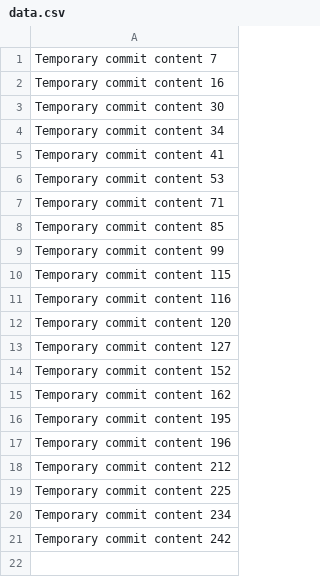
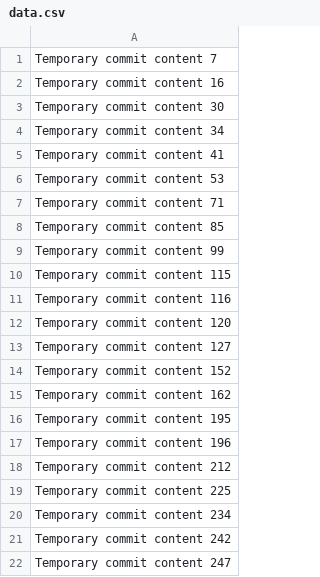
Before and after one commit to njerryleolee/EduTrack, a CSV file: data.csv, drawn as a sheet.

```diff
--- a/data.csv
+++ b/data.csv
@@ -21 +21,2 @@ Temporary commit content 234
 Temporary commit content 242
+Temporary commit content 247
```
